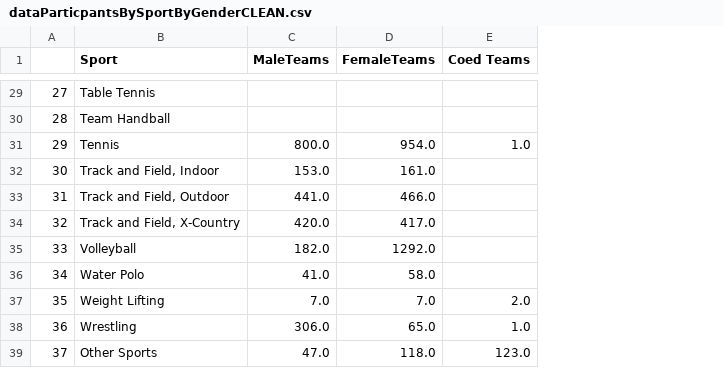
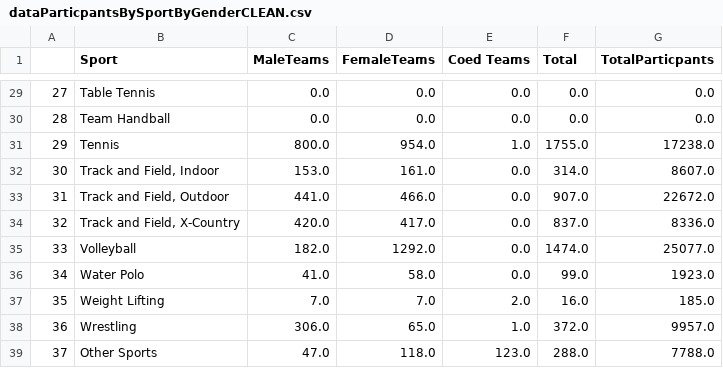
Before and after one commit to simon-halstead/simon-halstead.github.io, a CSV file: project/dataParticpantsBySportByGenderCLEAN.csv, drawn as a sheet; only a part is shown, gaps mark what is left out; the diff covers the shown part only; the diff names each change by its address in the sheet, - before the commit and + after, or states it on an @@ line.

```diff
--- a/project/dataParticpantsBySportByGenderCLEAN.csv
+++ b/project/dataParticpantsBySportByGenderCLEAN.csv
+column F (Total), rows 29-39: 0.0 | 0.0 | 1755.0 | 314.0 | 907.0 | 837.0 | 1474.0 | 99.0 | 16.0 | 372.0 | 288.0
+column G (TotalParticpants), rows 29-39: 0.0 | 0.0 | 17238.0 | 8607.0 | 22672.0 | 8336.0 | 25077.0 | 1923.0 | 185.0 | 9957.0 | 7788.0
-C29:C30 (MaleTeams): (empty)
+C29:C30 (MaleTeams): 0.0
-D29:D30 (FemaleTeams): (empty)
+D29:D30 (FemaleTeams): 0.0
-E29:E30 (Coed Teams): (empty)
+E29:E30 (Coed Teams): 0.0
-E32:E36 (Coed Teams): (empty)
+E32:E36 (Coed Teams): 0.0
```
Also changed, not shown: 27 edited cells elsewhere in this file.
